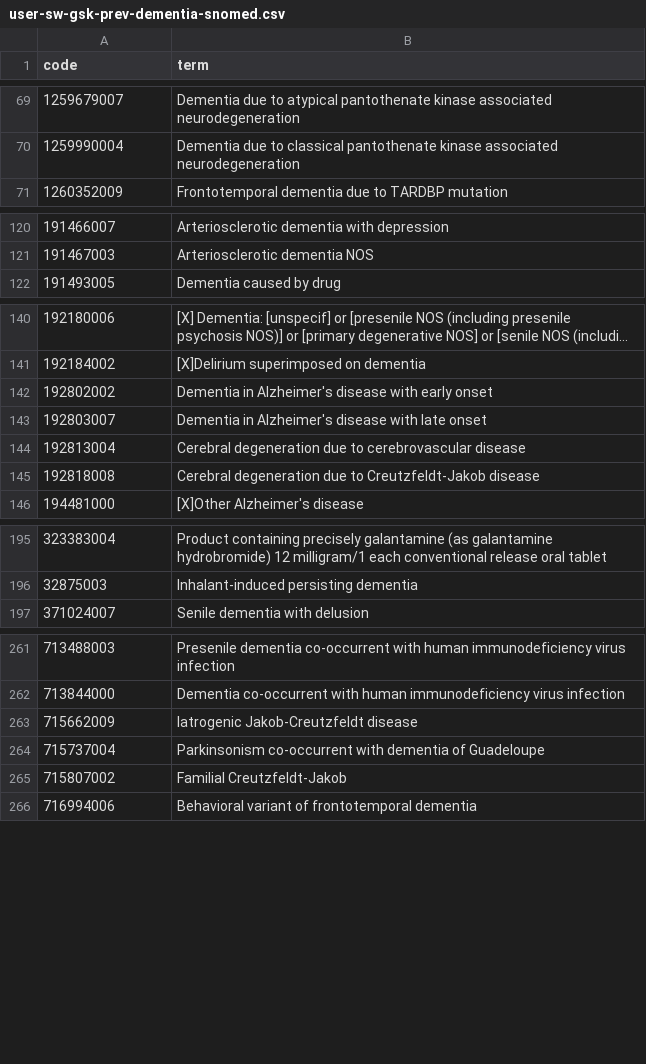
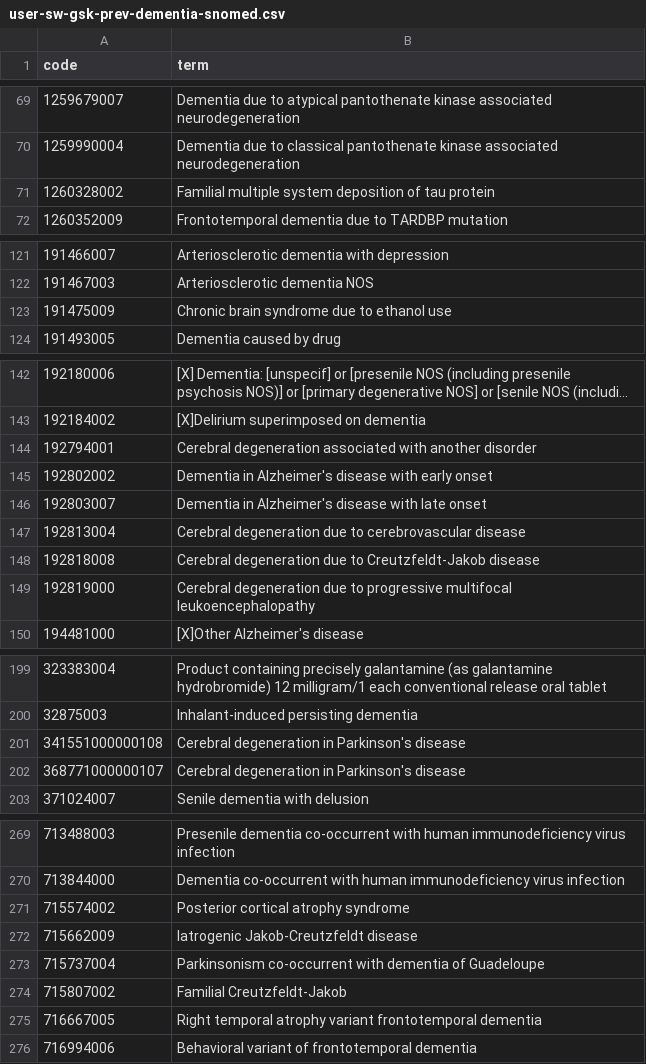
Before and after one commit to opensafely/shingles-vax-dementia, a CSV file: codelists/user-sw-gsk-prev-dementia-snomed.csv, drawn as a sheet; only a part is shown, gaps mark what is left out; long unchanged cells end in …; the diff covers the shown part only; the diff names each change by its address in the sheet, - before the commit and + after, or states it on an @@ line.

Commit message:
Update codelists from Spencer; Add IC procedures

```diff
--- a/codelists/user-sw-gsk-prev-dementia-snomed.csv
+++ b/codelists/user-sw-gsk-prev-dementia-snomed.csv
+row 71: 1260328002 | Familial multiple system deposition of tau protein
+row 123: 191475009 | Chronic brain syndrome due to ethanol use
+row 144: 192794001 | Cerebral degeneration associated with another disorder
+row 149: 192819000 | Cerebral degeneration due to progressive multifocal leukoencephalopathy
+row 201: 341551000000108 | Cerebral degeneration in Parkinson's disease
+row 202: 368771000000107 | Cerebral degeneration in Parkinson's disease
+row 271: 715574002 | Posterior cortical atrophy syndrome
+row 275: 716667005 | Right temporal atrophy variant frontotemporal dementia
```
Also changed, not shown: 2 added rows elsewhere in this file, codelists/user-sw-gsk-outcome-dementia-snomed.csv, codelists/user-sw-gsk-shingles-vaccination-snomed.csv, 8 other files.
